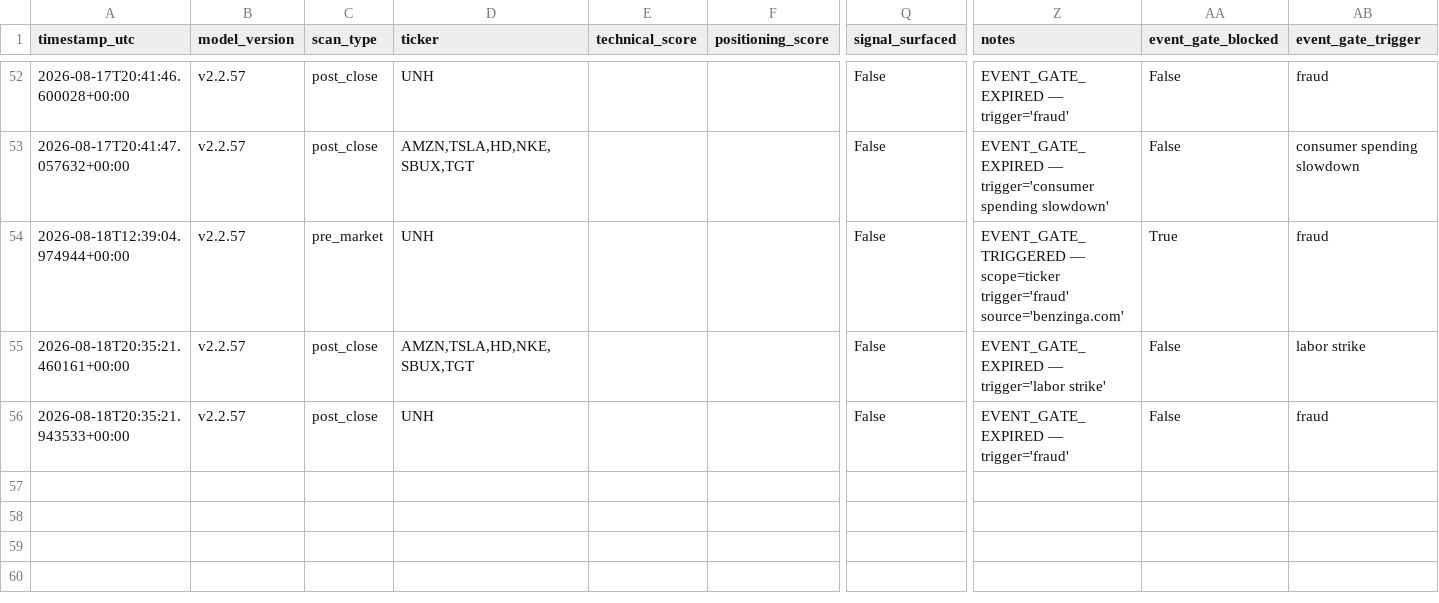
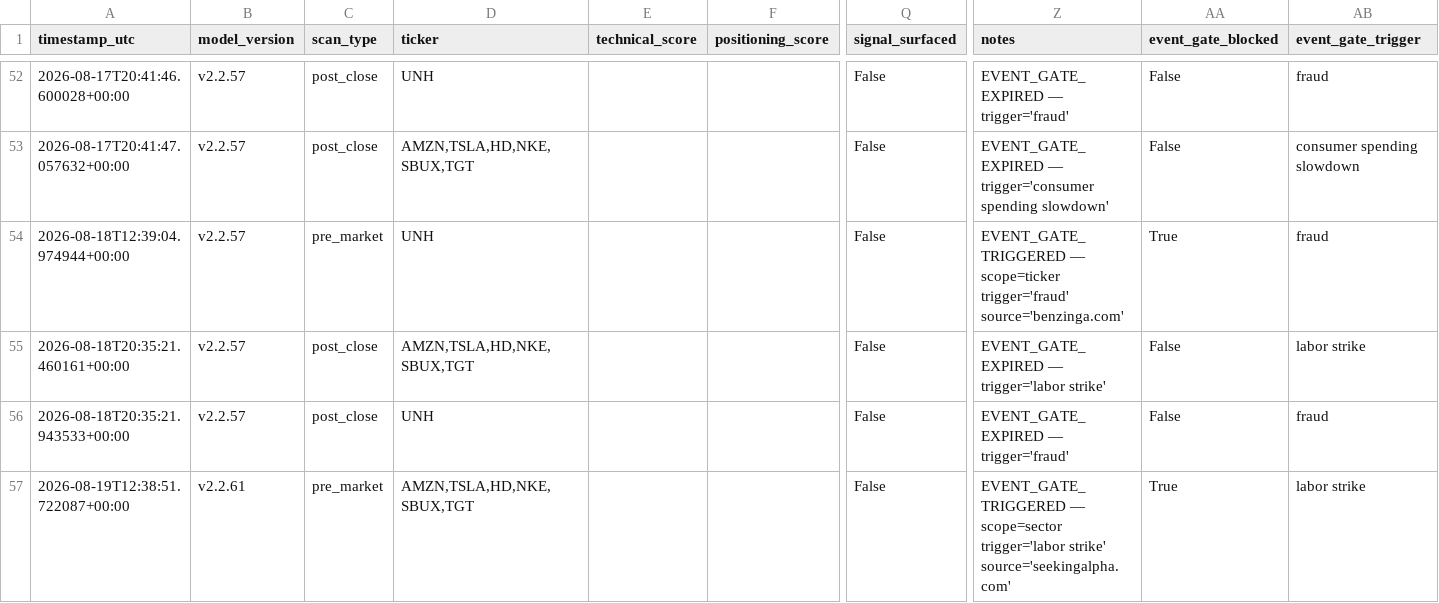
Before and after one commit to MrKoods/StockAnalysis, a CSV file: data/logs/audit_log.csv, drawn as a sheet; only a part is shown, gaps mark what is left out; rows hold the shown columns only; the diff names each change by its address in the sheet, - before the commit and + after, or states it on an @@ line.

```diff
--- a/data/logs/audit_log.csv
+++ b/data/logs/audit_log.csv
+row 57: 2026-08-19T12:38:51.722087+00:00 | v2.2.61 | pre_market | AMZN,TSLA,HD,NKE,SBUX,TGT |  |  | False | EVENT_GATE_TRIGGERED — scope=sector trigger='labor strike' source='seekingalpha.com' | True | labor strike
```
Also changed, not shown: data/logs/trade_outcomes.csv, paper_trading/paper_trades.csv, 14 other files.
